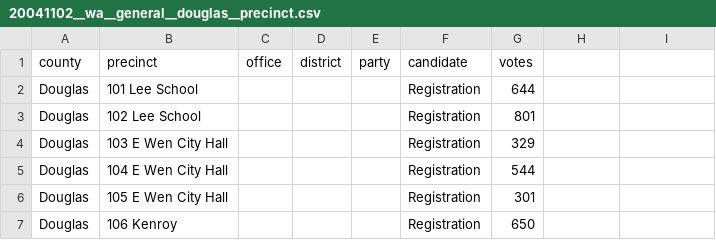
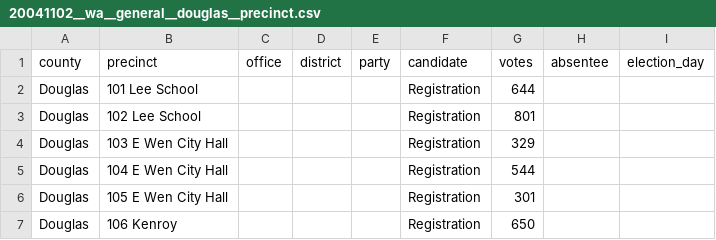
Before and after one commit to openelections/openelections-data-wa, a CSV file: 2004/20041102__wa__general__douglas__precinct.csv, drawn as a sheet; only a part is shown.

Commit message:
added headers to Douglas 2004 general; closes #19

```diff
--- a/2004/20041102__wa__general__douglas__precinct.csv
+++ b/2004/20041102__wa__general__douglas__precinct.csv
@@ -1,2 +1,2 @@
-county,precinct,office,district,party,candidate,votes,,
+county,precinct,office,district,party,candidate,votes,absentee,election_day
 Douglas,101 Lee School,,,,Registration,644,,
```
